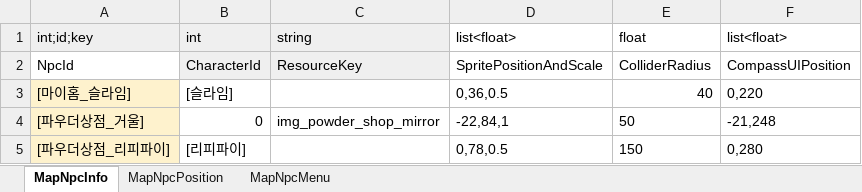
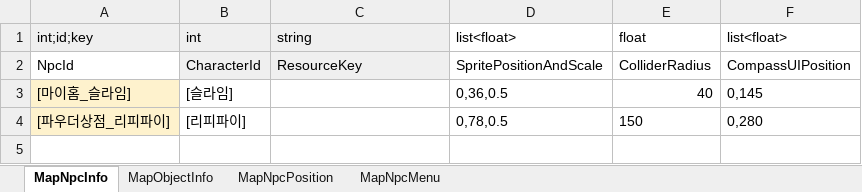
Before and after one commit to Lunaria-Project/lunaria-data, an Excel workbook: excel/MapNpcData.xlsx, sheet MapNpcInfo, drawn as a sheet; values as stored, in another font and other column widths than the file's, no borders; the diff names each change by its address in the sheet, - before the commit and + after, or states it on an @@ line.

Commit message:
[Map] npc object info 시트 추가

```diff
--- a/excel/MapNpcData.xlsx (sheet MapNpcInfo)
+++ b/excel/MapNpcData.xlsx (sheet MapNpcInfo)
+sheet tab: MapObjectInfo
-F3 (list<float>): 0,220
+F3 (list<float>): 0,145
-row 4: [파우더상점_거울] | 0 | img_powder_shop_mirror | -22,84,1 | 50 | -21,248
```
